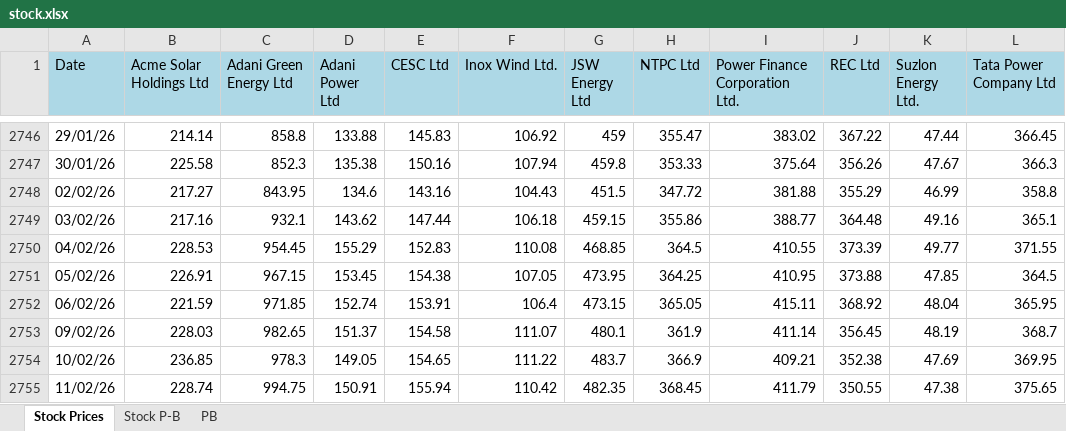
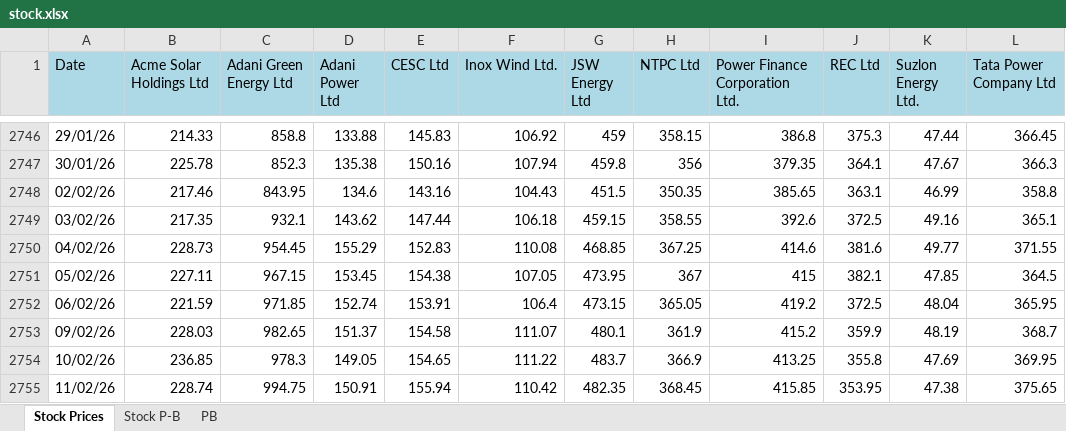
Before and after one commit to siddkanodia-1994/india-generation-dashboard-V22, an Excel workbook: public/data/stock.xlsx, sheet Stock Prices, drawn as a sheet; only a part is shown, gaps mark what is left out; values as stored, in another font and other column widths than the file's, no borders; the diff covers the shown part only; the diff names each change by its address in the sheet, - before the commit and + after, or states it on an @@ line.

```diff
--- a/public/data/stock.xlsx (sheet Stock Prices)
+++ b/public/data/stock.xlsx (sheet Stock Prices)
-B2746 (Acme Solar Holdings Ltd): 214.14
+B2746 (Acme Solar Holdings Ltd): 214.33
-H2746 (NTPC Ltd): 355.47
+H2746 (NTPC Ltd): 358.15
-I2746 (Power Finance Corporation Ltd.): 383.02
+I2746 (Power Finance Corporation Ltd.): 386.8
-J2746 (REC Ltd): 367.22
+J2746 (REC Ltd): 375.3
-B2747 (Acme Solar Holdings Ltd): 225.58
+B2747 (Acme Solar Holdings Ltd): 225.78
-H2747 (NTPC Ltd): 353.33
+H2747 (NTPC Ltd): 356
-I2747 (Power Finance Corporation Ltd.): 375.64
+I2747 (Power Finance Corporation Ltd.): 379.35
-J2747 (REC Ltd): 356.26
+J2747 (REC Ltd): 364.1
-B2748 (Acme Solar Holdings Ltd): 217.27
+B2748 (Acme Solar Holdings Ltd): 217.46
-H2748 (NTPC Ltd): 347.72
+H2748 (NTPC Ltd): 350.35
-I2748 (Power Finance Corporation Ltd.): 381.88
+I2748 (Power Finance Corporation Ltd.): 385.65
-J2748 (REC Ltd): 355.29
+J2748 (REC Ltd): 363.1
-B2749 (Acme Solar Holdings Ltd): 217.16
+B2749 (Acme Solar Holdings Ltd): 217.35
-H2749 (NTPC Ltd): 355.86
+H2749 (NTPC Ltd): 358.55
-I2749 (Power Finance Corporation Ltd.): 388.77
+I2749 (Power Finance Corporation Ltd.): 392.6
-J2749 (REC Ltd): 364.48
+J2749 (REC Ltd): 372.5
-B2750 (Acme Solar Holdings Ltd): 228.53
+B2750 (Acme Solar Holdings Ltd): 228.73
-H2750 (NTPC Ltd): 364.5
+H2750 (NTPC Ltd): 367.25
-I2750 (Power Finance Corporation Ltd.): 410.55
+I2750 (Power Finance Corporation Ltd.): 414.6
-J2750 (REC Ltd): 373.39
+J2750 (REC Ltd): 381.6
-B2751 (Acme Solar Holdings Ltd): 226.91
+B2751 (Acme Solar Holdings Ltd): 227.11
-H2751 (NTPC Ltd): 364.25
+H2751 (NTPC Ltd): 367
-I2751 (Power Finance Corporation Ltd.): 410.95
+I2751 (Power Finance Corporation Ltd.): 415
-J2751 (REC Ltd): 373.88
+J2751 (REC Ltd): 382.1
-I2752 (Power Finance Corporation Ltd.): 415.11
+I2752 (Power Finance Corporation Ltd.): 419.2
-J2752 (REC Ltd): 368.92
+J2752 (REC Ltd): 372.5
-I2753 (Power Finance Corporation Ltd.): 411.14
+I2753 (Power Finance Corporation Ltd.): 415.2
-J2753 (REC Ltd): 356.45
+J2753 (REC Ltd): 359.9
-I2754 (Power Finance Corporation Ltd.): 409.21
+I2754 (Power Finance Corporation Ltd.): 413.25
-J2754 (REC Ltd): 352.38
+J2754 (REC Ltd): 355.8
-I2755 (Power Finance Corporation Ltd.): 411.79
+I2755 (Power Finance Corporation Ltd.): 415.85
-J2755 (REC Ltd): 350.55
+J2755 (REC Ltd): 353.95
```
Also changed, not shown: 2 added rows, 5 removed rows and 323 edited cells elsewhere in this sheet, sheet Stock P-B, 1 other file.
